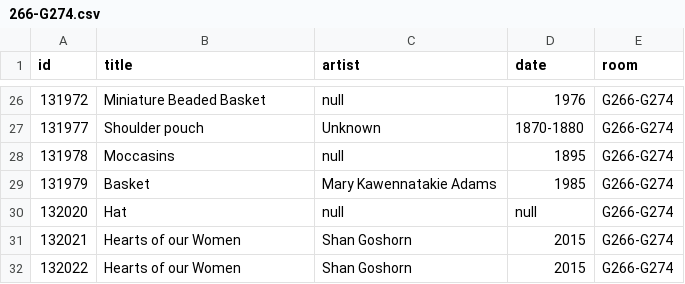
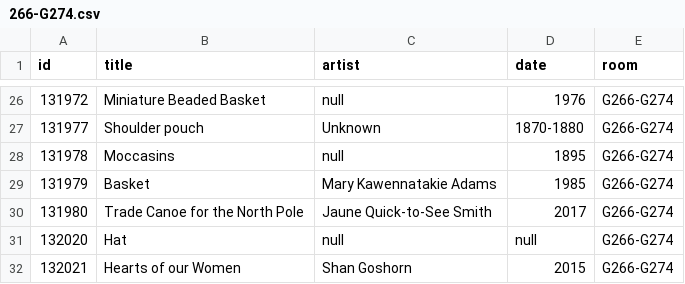
Before and after one commit to miabot/galleries.csv, a CSV file: galleries/266-G274.csv, drawn as a sheet; only a part is shown, gaps mark what is left out; the shorter side is filled out with more unchanged rows.

```diff
--- a/galleries/266-G274.csv
+++ b/galleries/266-G274.csv
@@ -29,2 +29,3 @@
 131979,"Basket","Mary Kawennatakie Adams","1985","G266-G274"
+131980,"Trade Canoe for the North Pole","Jaune Quick-to-See Smith","2017","G266-G274"
 132020,"Hat",null,null,"G266-G274"
```
Also changed, not shown: galleries/237.csv, index.csv, 3 other files.
